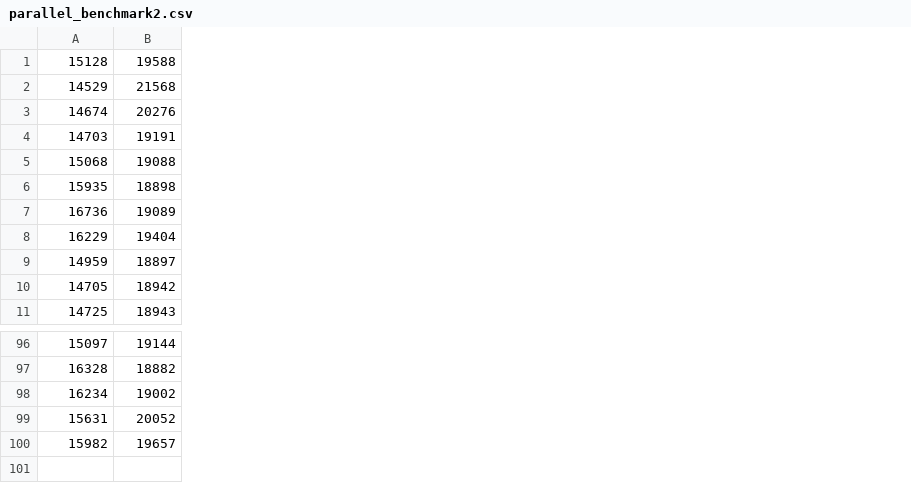
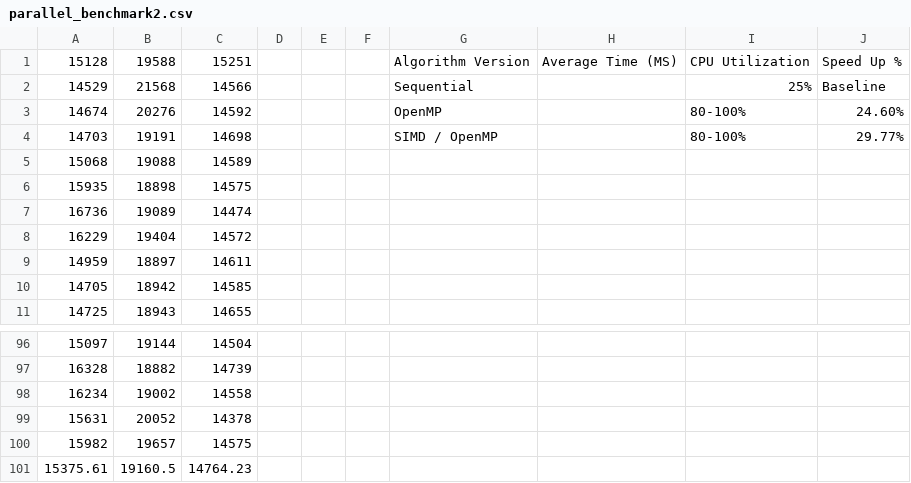
Before and after one commit to markrpg/SET10108_Coursework1, a CSV file: SET10108_Coursework1/parallel_benchmark2.csv, drawn as a sheet; only a part is shown, gaps mark what is left out; the diff names each change by its address in the sheet, - before the commit and + after, or states it on an @@ line.

Commit message:
Optimized the algorithm further with a synergetic use of 'OpenMP' and SIMD.

```diff
--- a/SET10108_Coursework1/parallel_benchmark2.csv
+++ b/SET10108_Coursework1/parallel_benchmark2.csv
+column C, rows 1-11: 15251 | 14566 | 14592 | 14698 | 14589 | 14575 | 14474 | 14572 | 14611 | 14585 | 14655; rows 96-100: 14504 | 14739 | 14558 | 14378 | 14575
+column D, empty
+column E, empty
+column F, empty
+column G, rows 1-4: Algorithm Version | Sequential | OpenMP | SIMD / OpenMP
+column H, row 1: Average Time (MS)
+column I, rows 1-4: CPU Utilization | 25% | 80-100% | 80-100%
+column J, rows 1-4: Speed Up % | Baseline | 24.60% | 29.77%
+row 101: 15375.61 | 19160.5 | 14764.23
```
Also changed, not shown: 2 other files.
